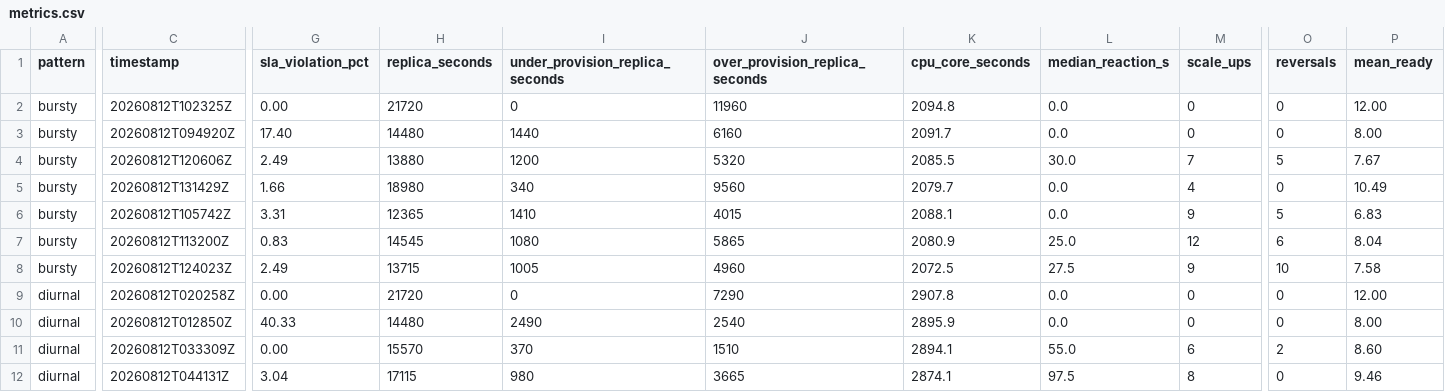
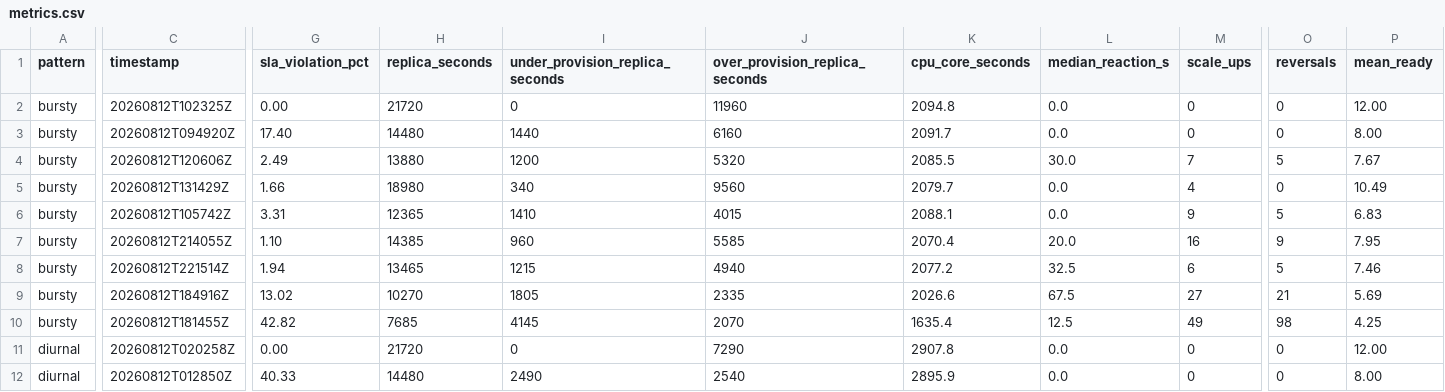
Before and after one commit to raeinsoltani/setpoint, a CSV file: experiments/results/metrics.csv, drawn as a sheet; only a part is shown, gaps mark what is left out; the shorter side is filled out with more unchanged rows; rows hold the shown columns only; the diff covers the shown part only; the diff names each change by its address in the sheet, - before the commit and + after, or states it on an @@ line.

Commit message:
Repeats withdraw the bursty claim; the stabilizer ablation replaces it
Three independent runs per arm on spike and bursty. bursty reversals are
per-replica 10, 6, 5 against ours-predictive 6, 7, 9 -- fully overlapping, and
per-replica is slightly lower. 11.12's 10-vs-6 was an n=1 artifact and is
withdrawn. spike is 14, 4, 14 against 3, 5, 7, which separates on two runs of
three but not at n=3, so 11.11 is requalified rather than withdrawn. The rule
this leaves: a gap smaller than one arm's spread against itself is not a gap.

Phase 7.1 makes the same point on an effect roughly ten times that spread.
With stabilization_window_seconds: 0 and nothing else changed,
ours-predictive-per-replica reaches 50.8% SLA violations on spike, 42.8% on
bursty, 39.5% on ramp, with 60 scale-ups and 60 scale-downs over 120
reconciles -- a direction reversal every control interval. ours-predictive
undamped stays at 4.1 / 13.0 / 0.0%. Damped, the broken policy scores 0.0% on
ramp and passes every check in the suite.

So the defensible claim is that a 90-second stabilization window masks a
fundamentally broken control law well enough that it passes every SLA and cost
test. That closes open question 1, and it explains why the broken variant
looked fine on diurnal: the stabilizer was doing the work, and a smooth
workload asks little of it.

Corrections are marked next to the original claims in 11.11 and 11.12, both
values kept.

```diff
--- a/experiments/results/metrics.csv
+++ b/experiments/results/metrics.csv
-C7 (timestamp): 20260812T113200Z
+C7 (timestamp): 20260812T214055Z
-G7 (sla_violation_pct): 0.83
+G7 (sla_violation_pct): 1.10
-H7 (replica_seconds): 14545
+H7 (replica_seconds): 14385
-I7 (under_provision_replica_seconds): 1080
+I7 (under_provision_replica_seconds): 960
-J7 (over_provision_replica_seconds): 5865
+J7 (over_provision_replica_seconds): 5585
-K7 (cpu_core_seconds): 2080.9
+K7 (cpu_core_seconds): 2070.4
-L7 (median_reaction_s): 25.0
+L7 (median_reaction_s): 20.0
-M7 (scale_ups): 12
+M7 (scale_ups): 16
-O7 (reversals): 6
+O7 (reversals): 9
-P7 (mean_ready): 8.04
+P7 (mean_ready): 7.95
-C8 (timestamp): 20260812T124023Z
+C8 (timestamp): 20260812T221514Z
-G8 (sla_violation_pct): 2.49
+G8 (sla_violation_pct): 1.94
-H8 (replica_seconds): 13715
+H8 (replica_seconds): 13465
-I8 (under_provision_replica_seconds): 1005
+I8 (under_provision_replica_seconds): 1215
-J8 (over_provision_replica_seconds): 4960
+J8 (over_provision_replica_seconds): 4940
-K8 (cpu_core_seconds): 2072.5
+K8 (cpu_core_seconds): 2077.2
-L8 (median_reaction_s): 27.5
+L8 (median_reaction_s): 32.5
-M8 (scale_ups): 9
+M8 (scale_ups): 6
-O8 (reversals): 10
+O8 (reversals): 5
-P8 (mean_ready): 7.58
+P8 (mean_ready): 7.46
+row 9: bursty | 20260812T184916Z | 13.02 | 10270 | 1805 | 2335 | 2026.6 | 67.5 | 27 | 21 | 5.69
+row 10: bursty | 20260812T181455Z | 42.82 | 7685 | 4145 | 2070 | 1635.4 | 12.5 | 49 | 98 | 4.25
```
Also changed, not shown: 4 added rows and 24 edited cells elsewhere in this file, 8 other files.
